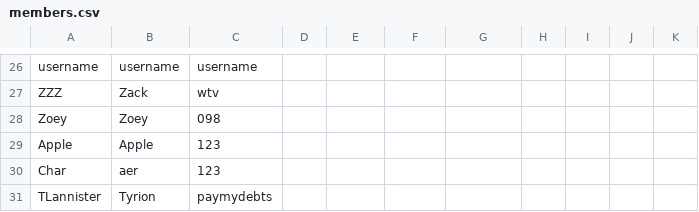
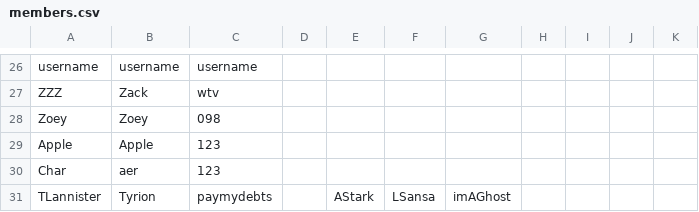
Before and after one commit to nvelastegui/Assignment-4, a CSV file: members.csv, drawn as a sheet; only a part is shown, gaps mark what is left out.

```diff
--- a/members.csv
+++ b/members.csv
@@ -30,2 +30,2 @@ Apple, Apple, 123,
 Char, aer, 123,
-TLannister, Tyrion, paymydebts,
+TLannister, Tyrion, paymydebts,  , AStark, LSansa, imAGhost
```
Also changed, not shown: 3 other files.
